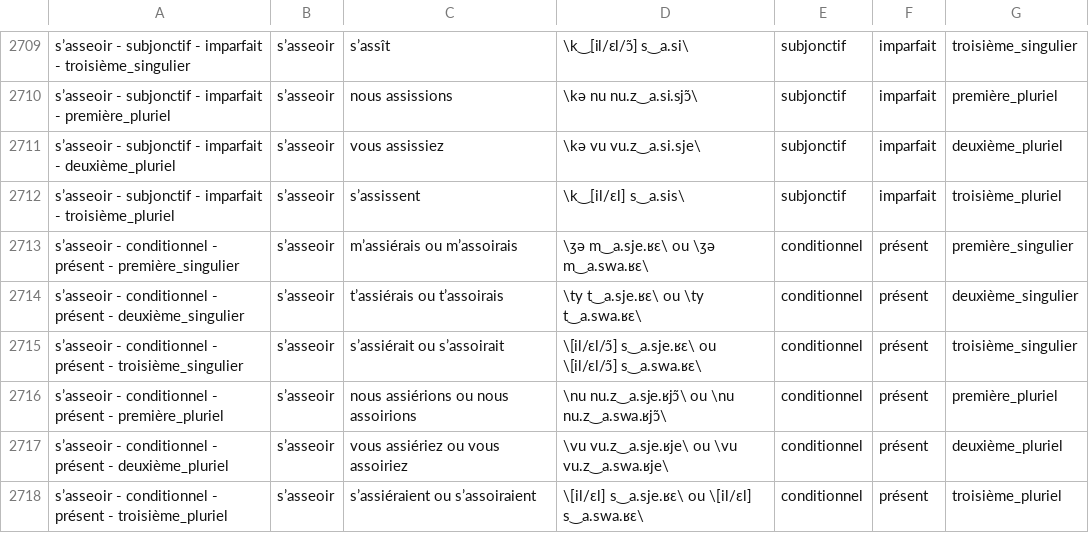
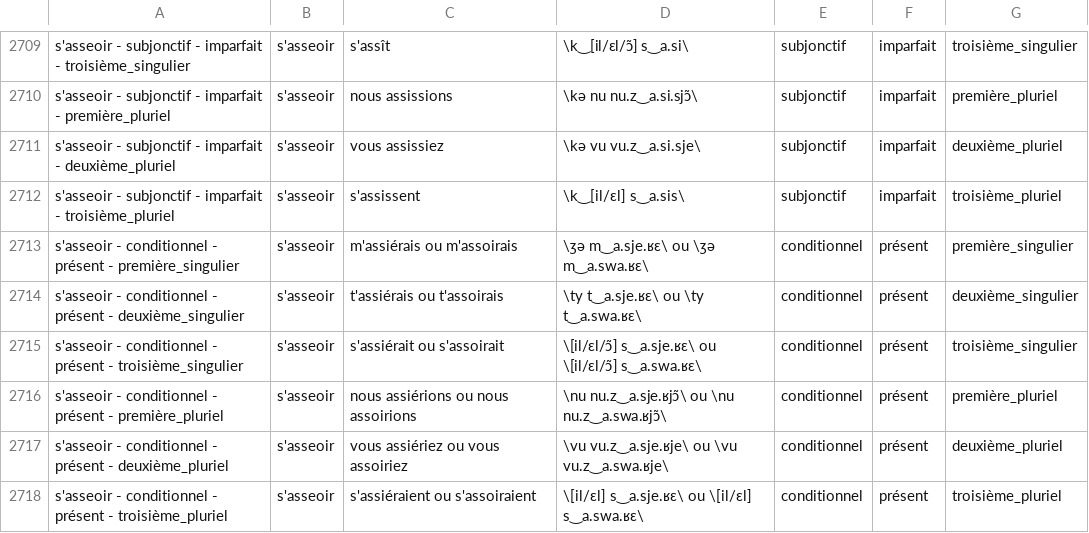
Before and after one commit to ivanyu/conjugation_scrapper, a CSV file: output.csv, drawn as a sheet; only a part is shown, gaps mark what is left out; the diff covers the shown part only; the diff names each change by its address in the sheet, - before the commit and + after, or states it on an @@ line.

```diff
--- a/output.csv
+++ b/output.csv
-A2709: s’asseoir - subjonctif…
+A2709: s'asseoir - subjonctif…
-B2709:B2718: s’asseoir
+B2709:B2718: s'asseoir
-C2709: s’assît
+C2709: s'assît
-A2710: s’asseoir - subjonctif…
+A2710: s'asseoir - subjonctif…
-A2711: s’asseoir - subjonctif…
+A2711: s'asseoir - subjonctif…
-A2712: s’asseoir - subjonctif…
+A2712: s'asseoir - subjonctif…
-C2712: s’assissent
+C2712: s'assissent
-A2713: s’asseoir - conditionnel…
+A2713: s'asseoir - conditionnel…
-C2713: m’assiérais ou m’assoirais
+C2713: m'assiérais ou m'assoirais
-A2714: s’asseoir - conditionnel…
+A2714: s'asseoir - conditionnel…
-C2714: t’assiérais ou t’assoirais
+C2714: t'assiérais ou t'assoirais
-A2715: s’asseoir - conditionnel…
+A2715: s'asseoir - conditionnel…
-C2715: s’assiérait ou s’assoirait
+C2715: s'assiérait ou s'assoirait
-A2716: s’asseoir - conditionnel…
+A2716: s'asseoir - conditionnel…
-A2717: s’asseoir - conditionnel…
+A2717: s'asseoir - conditionnel…
-A2718: s’asseoir - conditionnel…
+A2718: s'asseoir - conditionnel…
-C2718: s’assiéraient ou s’assoiraient
+C2718: s'assiéraient ou s'assoiraient
```
Also changed, not shown: 100 edited cells elsewhere in this file, 1 other file.
